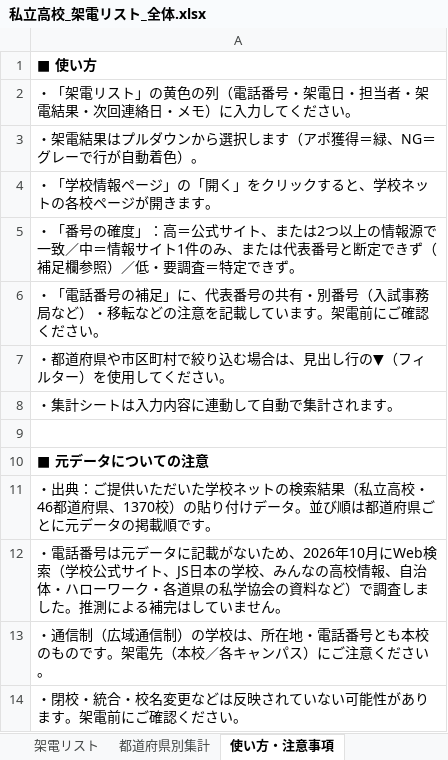
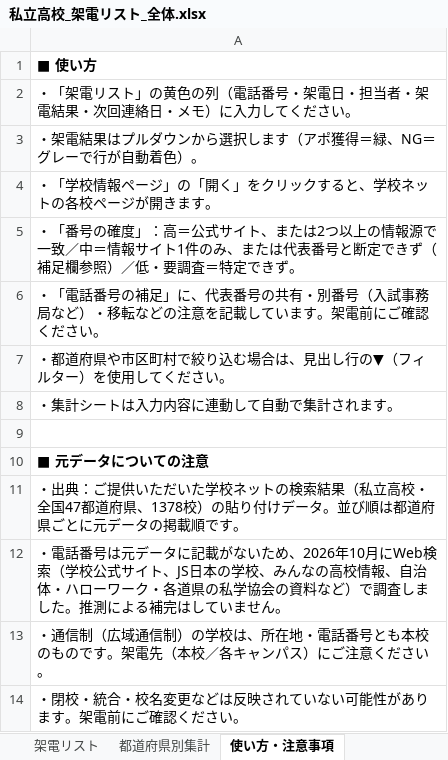
Before and after one commit to rshoji-blip/syoji, an Excel workbook: call-list/私立高校_架電リスト_全体.xlsx, sheet 使い方・注意事項, drawn as a sheet; values as stored, in another font and other column widths than the file's, no borders; the diff names each change by its address in the sheet, - before the commit and + after, or states it on an @@ line.

```diff
--- a/call-list/私立高校_架電リスト_全体.xlsx (sheet 使い方・注意事項)
+++ b/call-list/私立高校_架電リスト_全体.xlsx (sheet 使い方・注意事項)
-A11: …立高校・46都道府県、1370校）の貼…
+A11: …立高校・全国47都道府県、1378校）の貼…
```
Also changed, not shown: sheet 都道府県別集計, sheet 架電リスト, 4 other files.
